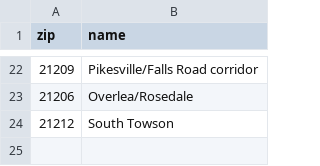
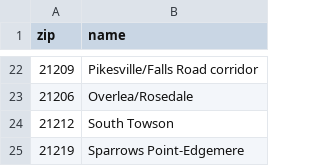
Before and after one commit to Baltimore-Sun/baltimore-county-crime, a CSV file: zip_key.csv, drawn as a sheet; only a part is shown, gaps mark what is left out.

Commit message:
Update zip_key.csv

```diff
--- a/zip_key.csv
+++ b/zip_key.csv
@@ -24 +24,2 @@ zip,name
 21212,South Towson
+21219,Sparrows Point-Edgemere
```
